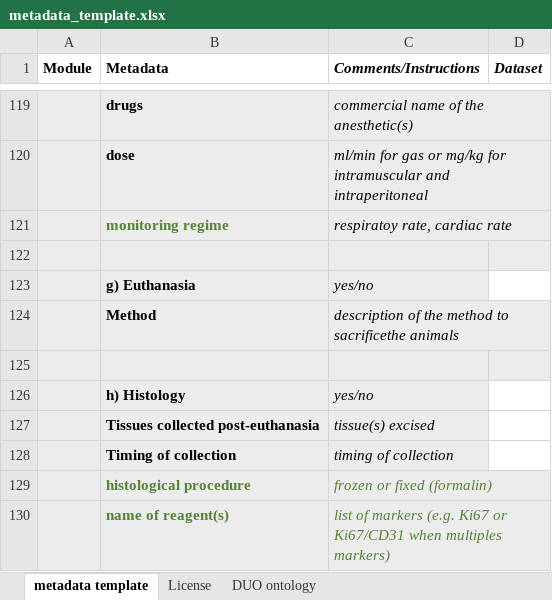
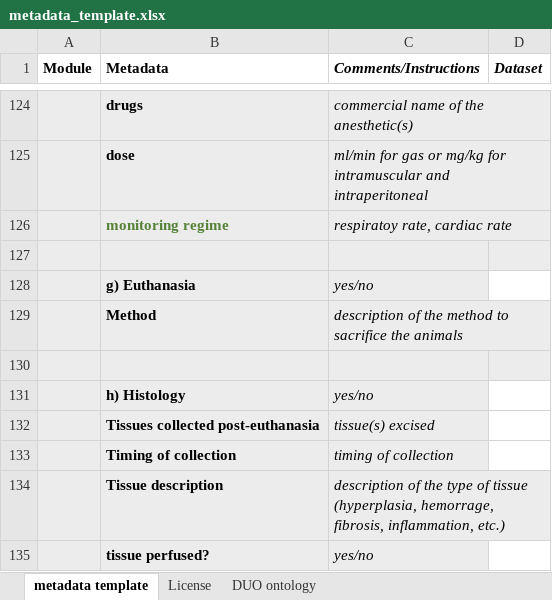
Before and after one commit to kkthej/Pidar, an Excel workbook: wwwroot/contribution_files/metadata_template.xlsx, sheet metadata template, drawn as a sheet; only a part is shown, gaps mark what is left out; the shorter side is filled out with more unchanged rows; values as stored, in another font and other column widths than the file's, no borders; addresses are those after the commit; the diff covers the shown part only; the diff names each change by its address in the sheet, - before the commit and + after, or states it on an @@ line.

```diff
--- a/wwwroot/contribution_files/metadata_template.xlsx (sheet metadata template)
+++ b/wwwroot/contribution_files/metadata_template.xlsx (sheet metadata template)
-C129 (Comments/Instructions): …method to sacrificethe animals
+C129 (Comments/Instructions): …method to sacrifice the animals
+row 134:  | Tissue description | description of the type of tissue (hyperplasia, hemorrage, fibrosis, inflammation, etc.)
+row 135:  | tissue perfused? | yes/no
```
Also changed, not shown: 16 added rows, 2 removed rows, 7 edited cells and cell formats elsewhere in this sheet, charts or pictures, 11 other files.
